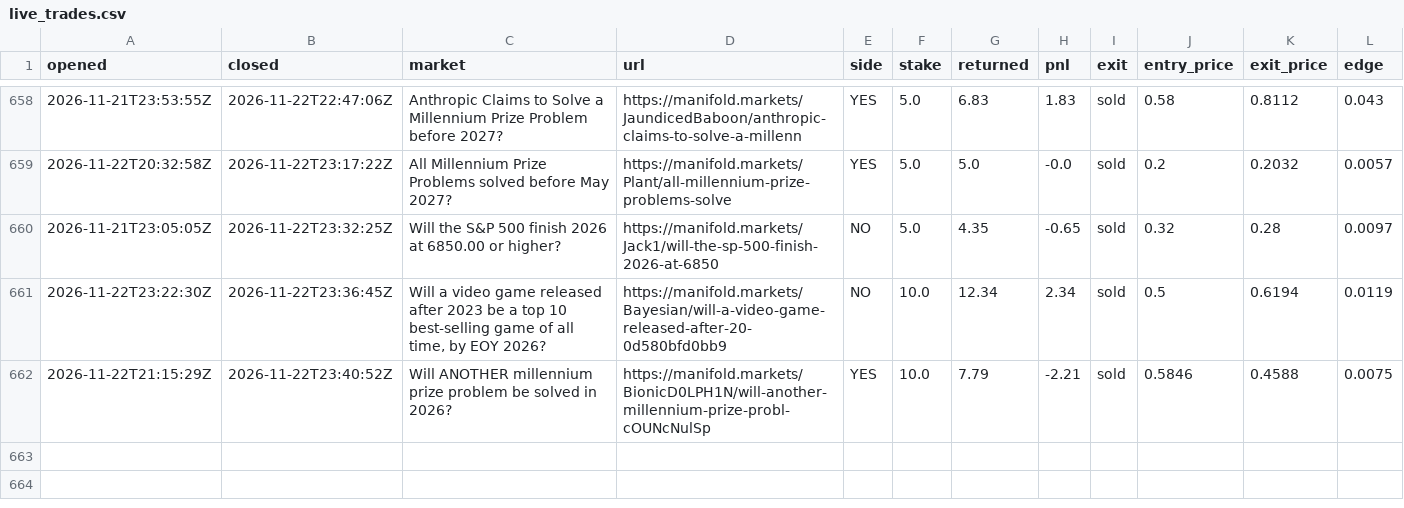
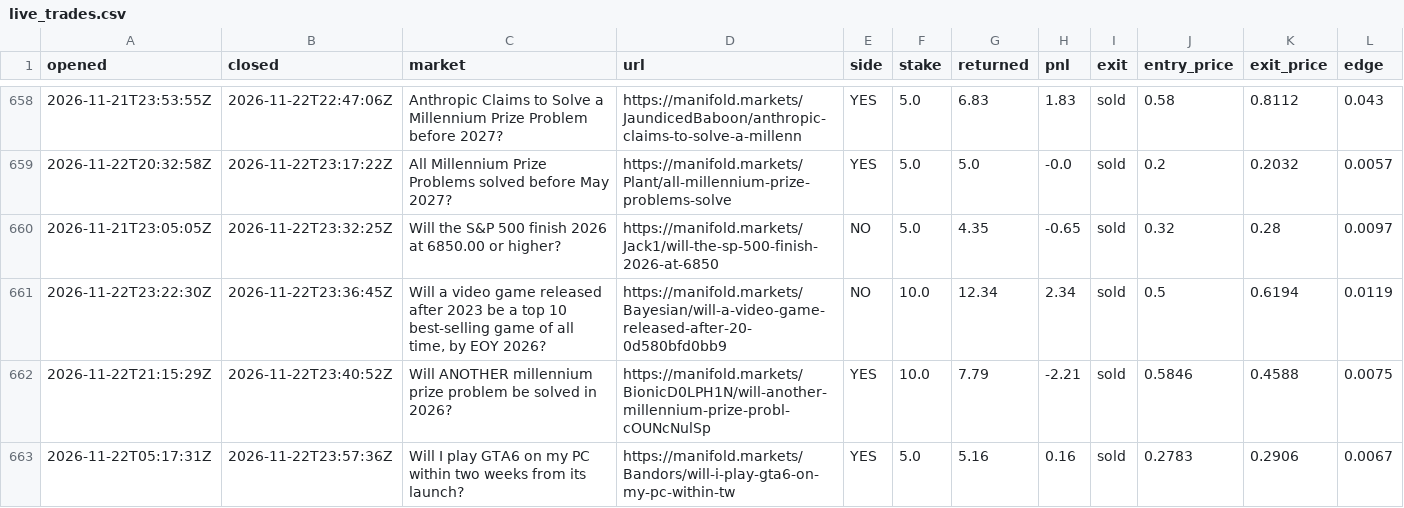
Before and after one commit to evanwang810/cron-loop, a CSV file: live_trades.csv, drawn as a sheet; only a part is shown, gaps mark what is left out; the diff names each change by its address in the sheet, - before the commit and + after, or states it on an @@ line.

```diff
--- a/live_trades.csv
+++ b/live_trades.csv
+row 663: 2026-11-22T05:17:31Z | 2026-11-22T23:57:36Z | Will I play GTA6 on my PC within two weeks from its launch? | https://manifold.markets/Bandors/will-i-play-gta6-on-my-pc-within-tw | YES | 5.0 | 5.16 | 0.16 | sold | 0.2783 | 0.2906 | 0.0067
```
Also changed, not shown: live_equity.csv, 1 other file.
